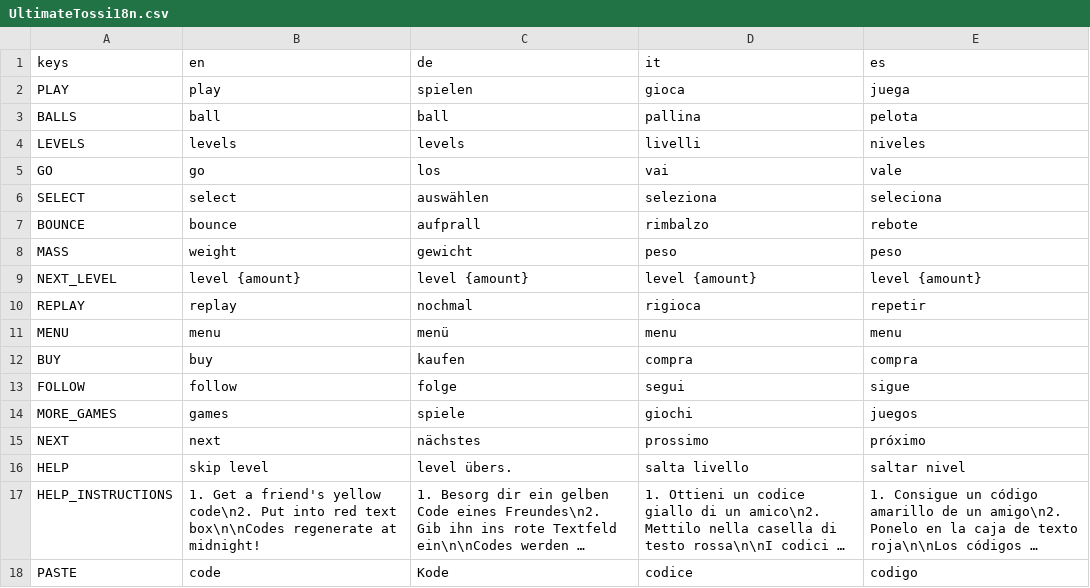
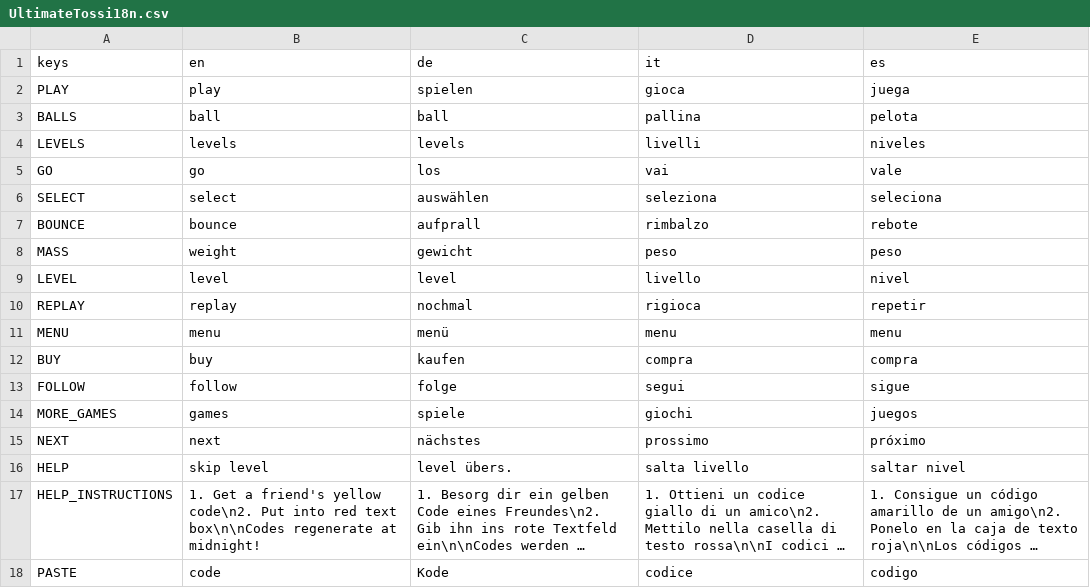
Before and after one commit to dulvui/ball2box, a CSV file: game/assets/i18n/UltimateTossi18n.csv, drawn as a sheet; long unchanged cells end in ….

Commit message:
main: increase level button

```diff
--- a/game/assets/i18n/UltimateTossi18n.csv
+++ b/game/assets/i18n/UltimateTossi18n.csv
@@ -8,3 +8,3 @@ BOUNCE,bounce,aufprall,rimbalzo,rebote
 MASS,weight,gewicht,peso,peso
-NEXT_LEVEL,level {amount},level {amount},level {amount},level {amount}
+LEVEL,level,level,livello,nivel
 REPLAY,replay,nochmal,rigioca,repetir
```
Also changed, not shown: 6 other files.
